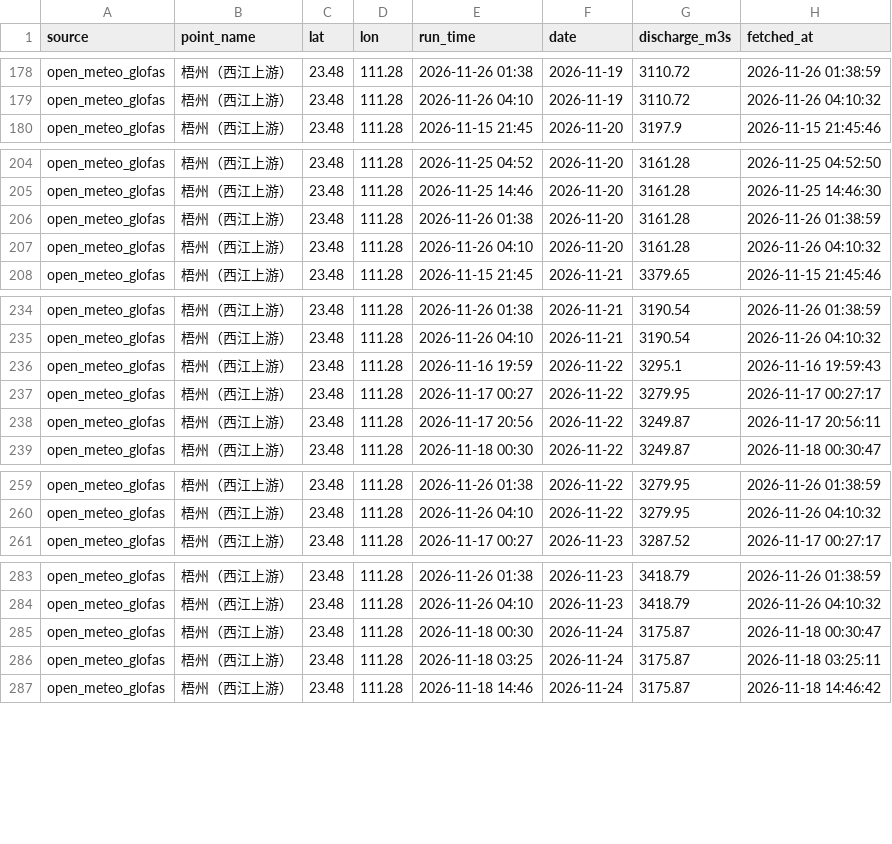
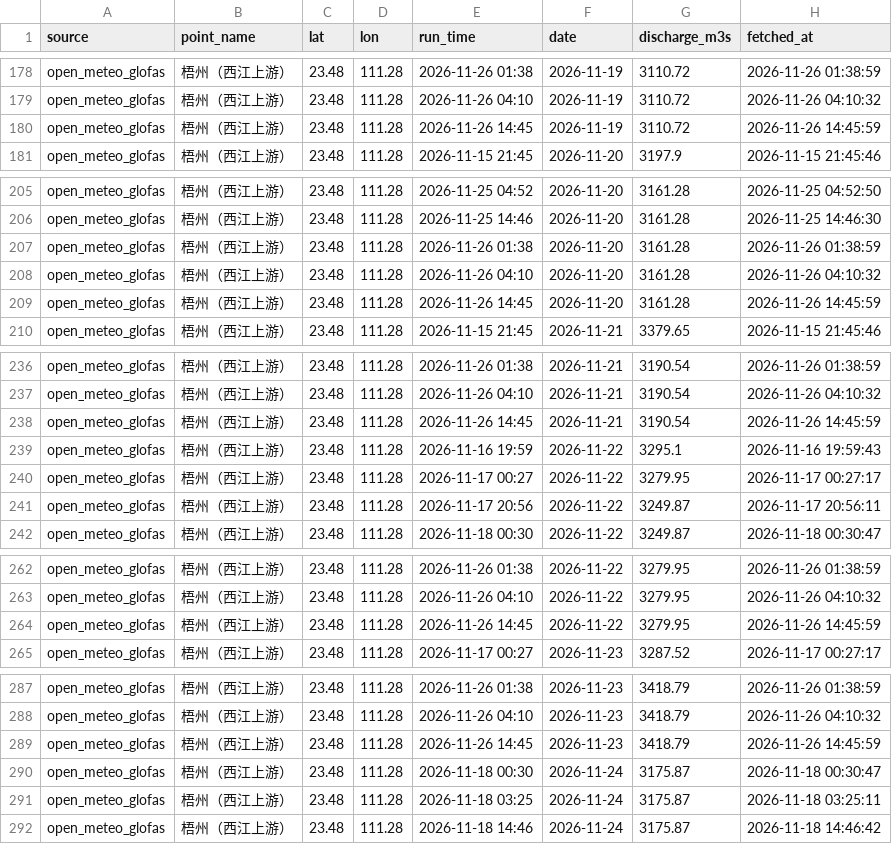
Before and after one commit to vivihine/yagang-tidewatch, a CSV file: data/glofas/2026-11.csv, drawn as a sheet; only a part is shown, gaps mark what is left out; the diff covers the shown part only.

Commit message:
data: 2026-11-26T06:46Z

```diff
--- a/data/glofas/2026-11.csv
+++ b/data/glofas/2026-11.csv
@@ -179,2 +179,3 @@ open_meteo_glofas,梧州（西江上游）,23.48,111.28,2026-11-26 01:38,2026-11
 open_meteo_glofas,梧州（西江上游）,23.48,111.28,2026-11-26 04:10,2026-11-19,3110.72,2026-11-26 04:10:32
+open_meteo_glofas,梧州（西江上游）,23.48,111.28,2026-11-26 14:45,2026-11-19,3110.72,2026-11-26 14:45:59
 open_meteo_glofas,梧州（西江上游）,23.48,111.28,2026-11-15 21:45,2026-11-20,3197.9,2026-11-15 21:45:46
@@ -207,2 +208,3 @@ open_meteo_glofas,梧州（西江上游）,23.48,111.28,2026-11-26 01:38,2026-11
 open_meteo_glofas,梧州（西江上游）,23.48,111.28,2026-11-26 04:10,2026-11-20,3161.28,2026-11-26 04:10:32
+open_meteo_glofas,梧州（西江上游）,23.48,111.28,2026-11-26 14:45,2026-11-20,3161.28,2026-11-26 14:45:59
 open_meteo_glofas,梧州（西江上游）,23.48,111.28,2026-11-15 21:45,2026-11-21,3379.65,2026-11-15 21:45:46
@@ -235,2 +237,3 @@ open_meteo_glofas,梧州（西江上游）,23.48,111.28,2026-11-26 01:38,2026-11
 open_meteo_glofas,梧州（西江上游）,23.48,111.28,2026-11-26 04:10,2026-11-21,3190.54,2026-11-26 04:10:32
+open_meteo_glofas,梧州（西江上游）,23.48,111.28,2026-11-26 14:45,2026-11-21,3190.54,2026-11-26 14:45:59
 open_meteo_glofas,梧州（西江上游）,23.48,111.28,2026-11-16 19:59,2026-11-22,3295.1,2026-11-16 19:59:43
@@ -260,2 +263,3 @@ open_meteo_glofas,梧州（西江上游）,23.48,111.28,2026-11-26 01:38,2026-11
 open_meteo_glofas,梧州（西江上游）,23.48,111.28,2026-11-26 04:10,2026-11-22,3279.95,2026-11-26 04:10:32
+open_meteo_glofas,梧州（西江上游）,23.48,111.28,2026-11-26 14:45,2026-11-22,3279.95,2026-11-26 14:45:59
 open_meteo_glofas,梧州（西江上游）,23.48,111.28,2026-11-17 00:27,2026-11-23,3287.52,2026-11-17 00:27:17
@@ -284,2 +288,3 @@ open_meteo_glofas,梧州（西江上游）,23.48,111.28,2026-11-26 01:38,2026-11
 open_meteo_glofas,梧州（西江上游）,23.48,111.28,2026-11-26 04:10,2026-11-23,3418.79,2026-11-26 04:10:32
+open_meteo_glofas,梧州（西江上游）,23.48,111.28,2026-11-26 14:45,2026-11-23,3418.79,2026-11-26 14:45:59
 open_meteo_glofas,梧州（西江上游）,23.48,111.28,2026-11-18 00:30,2026-11-24,3175.87,2026-11-18 00:30:47
```
Also changed, not shown: 19 added rows elsewhere in this file, data/glofas/2026-12.csv, data/gz_highlow/2026-11.csv, 11 other files.
